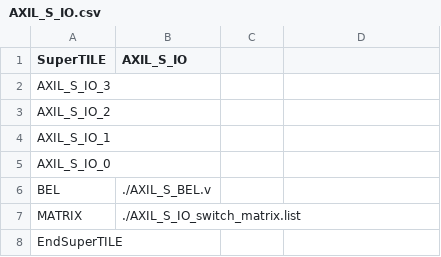
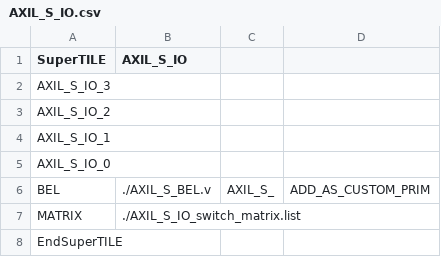
Before and after one commit to EverythingElseWasAlreadyTaken/FABulous_demo_AXI_IO, a CSV file: Tile/AXIL_S_IO/AXIL_S_IO.csv, drawn as a sheet.

```diff
--- a/Tile/AXIL_S_IO/AXIL_S_IO.csv
+++ b/Tile/AXIL_S_IO/AXIL_S_IO.csv
@@ -5,3 +5,3 @@ AXIL_S_IO_1,,,,,,,,,,,,,,,,,,
 AXIL_S_IO_0,,,,,,,,,,,,,,,,,,
-BEL,./AXIL_S_BEL.v,,
+BEL,./AXIL_S_BEL.v,AXIL_S_,ADD_AS_CUSTOM_PRIM,
 MATRIX,./AXIL_S_IO_switch_matrix.list,,,,,,,,,,,,,,,,,
```
Also changed, not shown: Tile/AXI_M_IO/AXI_M_IO.csv, 16 other files.
